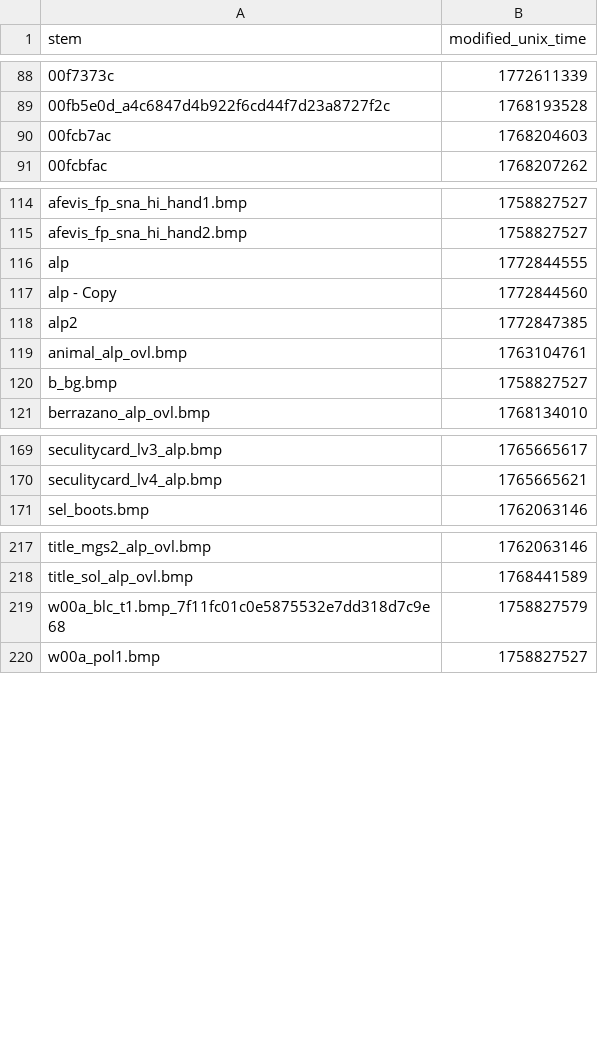
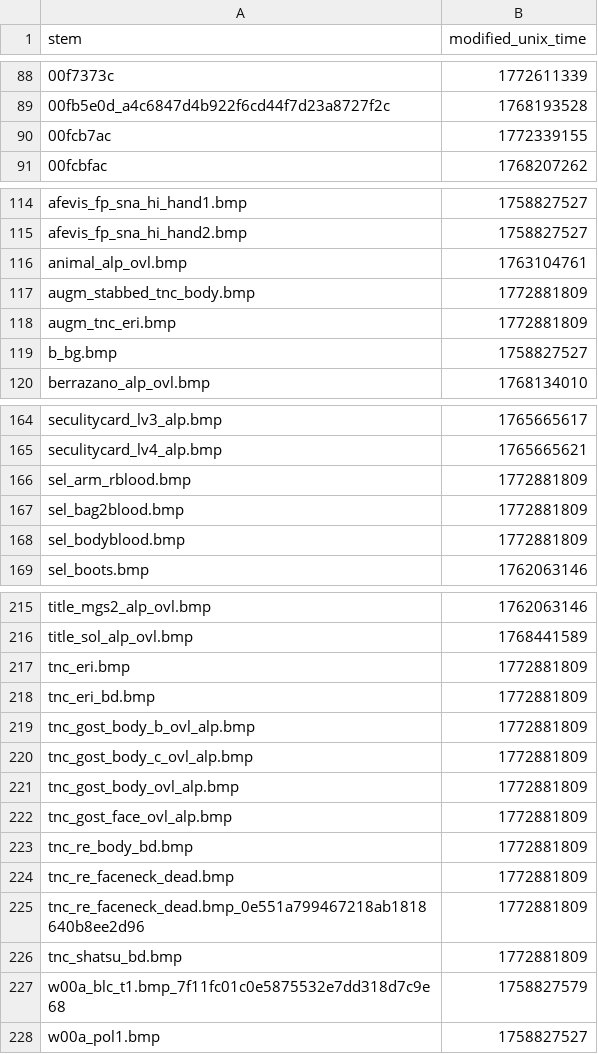
Before and after one commit to ShizCalev/MGS2-Demastered-Substance-Edition, a CSV file: self_remade_modified_dates.csv, drawn as a sheet; only a part is shown, gaps mark what is left out; the diff covers the shown part only.

```diff
--- a/self_remade_modified_dates.csv
+++ b/self_remade_modified_dates.csv
@@ -89,3 +89,3 @@ stem,modified_unix_time
 00fb5e0d_a4c6847d4b922f6cd44f7d23a8727f2c,1768193528
-00fcb7ac,1768204603
+00fcb7ac,1772339155
 00fcbfac,1768207262
@@ -115,6 +115,5 @@ afevis_fp_sna_hi_hand1.bmp,1758827527
 afevis_fp_sna_hi_hand2.bmp,1758827527
-alp,1772844555
-alp - Copy,1772844560
-alp2,1772847385
 animal_alp_ovl.bmp,1763104761
+augm_stabbed_tnc_body.bmp,1772881809
+augm_tnc_eri.bmp,1772881809
 b_bg.bmp,1758827527
@@ -170,2 +165,5 @@ seculitycard_lv3_alp.bmp,1765665617
 seculitycard_lv4_alp.bmp,1765665621
+sel_arm_rblood.bmp,1772881809
+sel_bag2blood.bmp,1772881809
+sel_bodyblood.bmp,1772881809
 sel_boots.bmp,1762063146
@@ -218,2 +216,12 @@ title_mgs2_alp_ovl.bmp,1762063146
 title_sol_alp_ovl.bmp,1768441589
+tnc_eri.bmp,1772881809
+tnc_eri_bd.bmp,1772881809
+tnc_gost_body_b_ovl_alp.bmp,1772881809
+tnc_gost_body_c_ovl_alp.bmp,1772881809
+tnc_gost_body_ovl_alp.bmp,1772881809
+tnc_gost_face_ovl_alp.bmp,1772881809
+tnc_re_body_bd.bmp,1772881809
+tnc_re_faceneck_dead.bmp,1772881809
+tnc_re_faceneck_dead.bmp_0e551a799467218ab1818640b8ee2d96,1772881809
+tnc_shatsu_bd.bmp,1772881809
 w00a_blc_t1.bmp_7f11fc01c0e5875532e7dd318d7c9e68,1758827579
```
Also changed, not shown: 4 removed rows and 4 edited cells elsewhere in this file, 7 other files.
